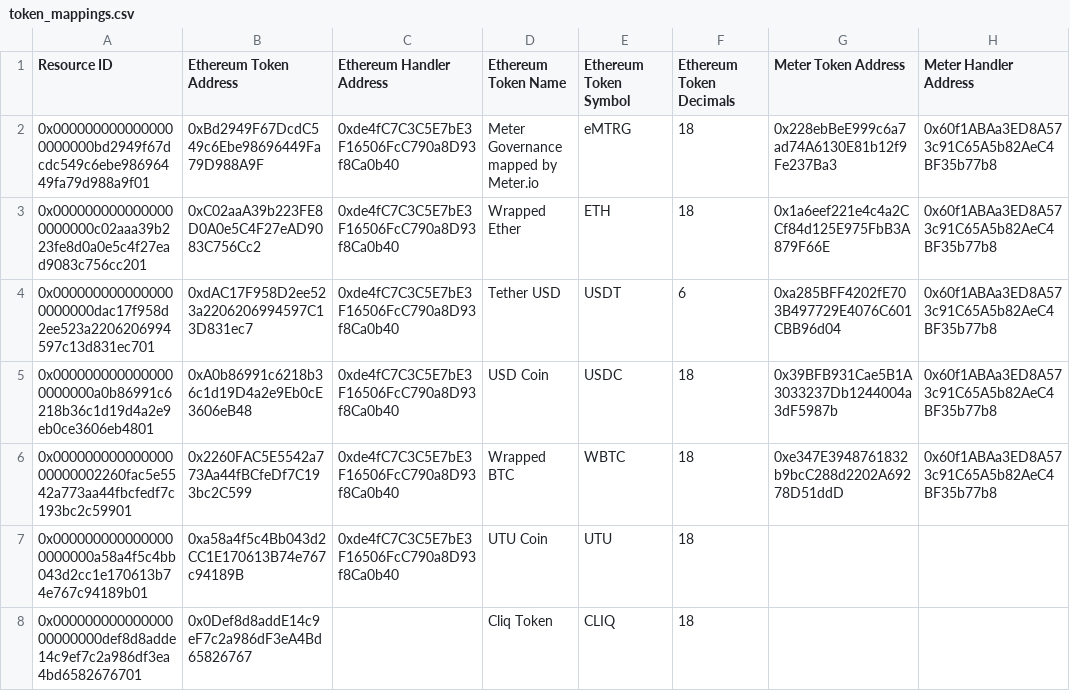
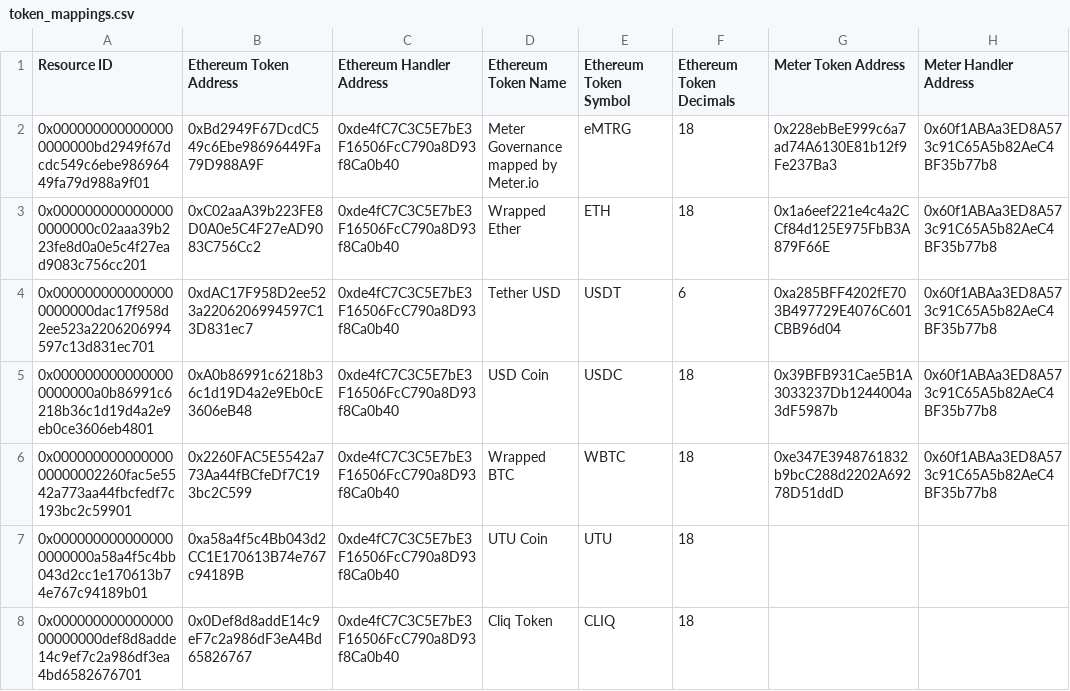
Before and after one commit to meterio/token-list, a CSV file: data/token_mappings.csv, drawn as a sheet; only a part is shown; the diff names each change by its address in the sheet, - before the commit and + after, or states it on an @@ line.

Commit message:
add Ethereum Handler Address to CLIQ and run generator.js

```diff
--- a/data/token_mappings.csv
+++ b/data/token_mappings.csv
-C8 (Ethereum Handler Address): (empty)
+C8 (Ethereum Handler Address): 0xde4fC7C3C5E7bE3F16506FcC790a8D93f8Ca0b40
```
Also changed, not shown: 5 other files.
